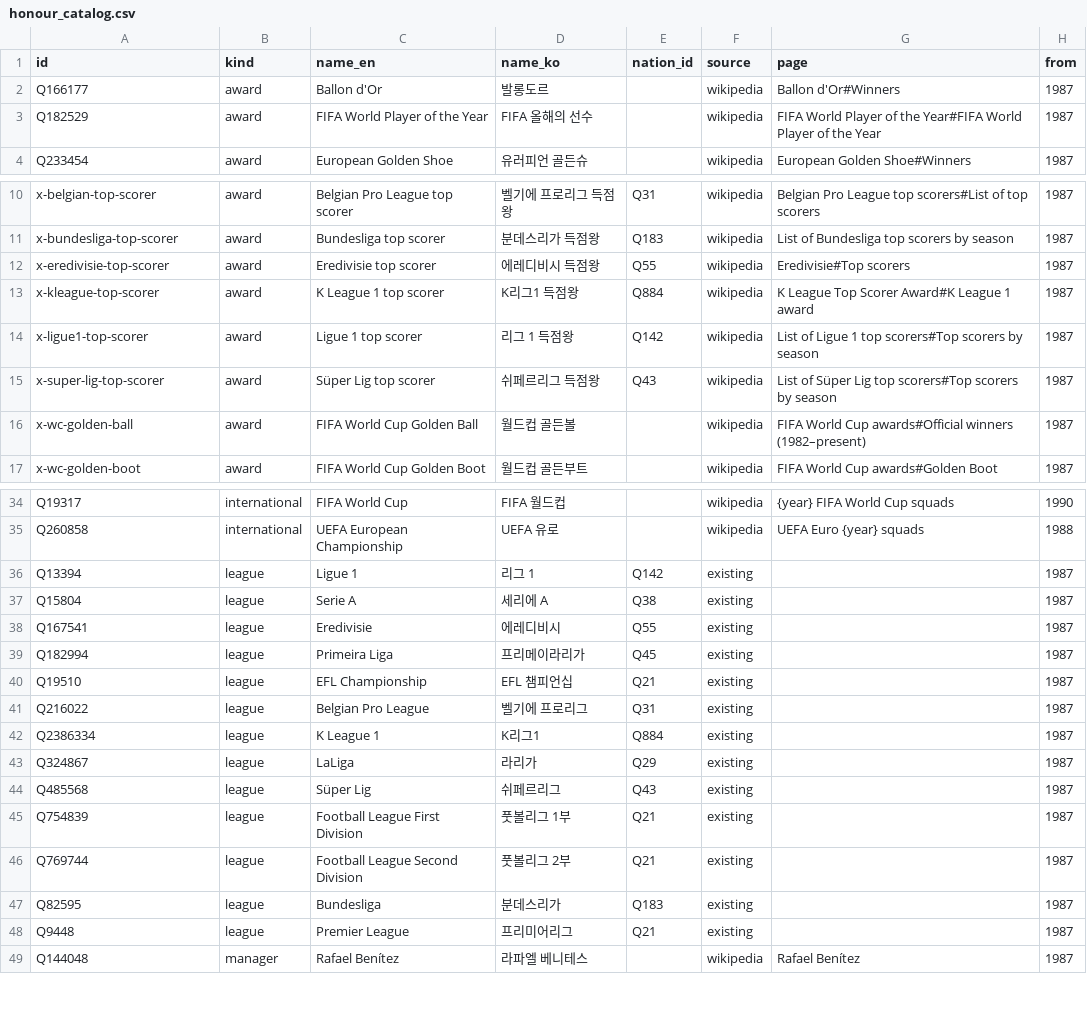
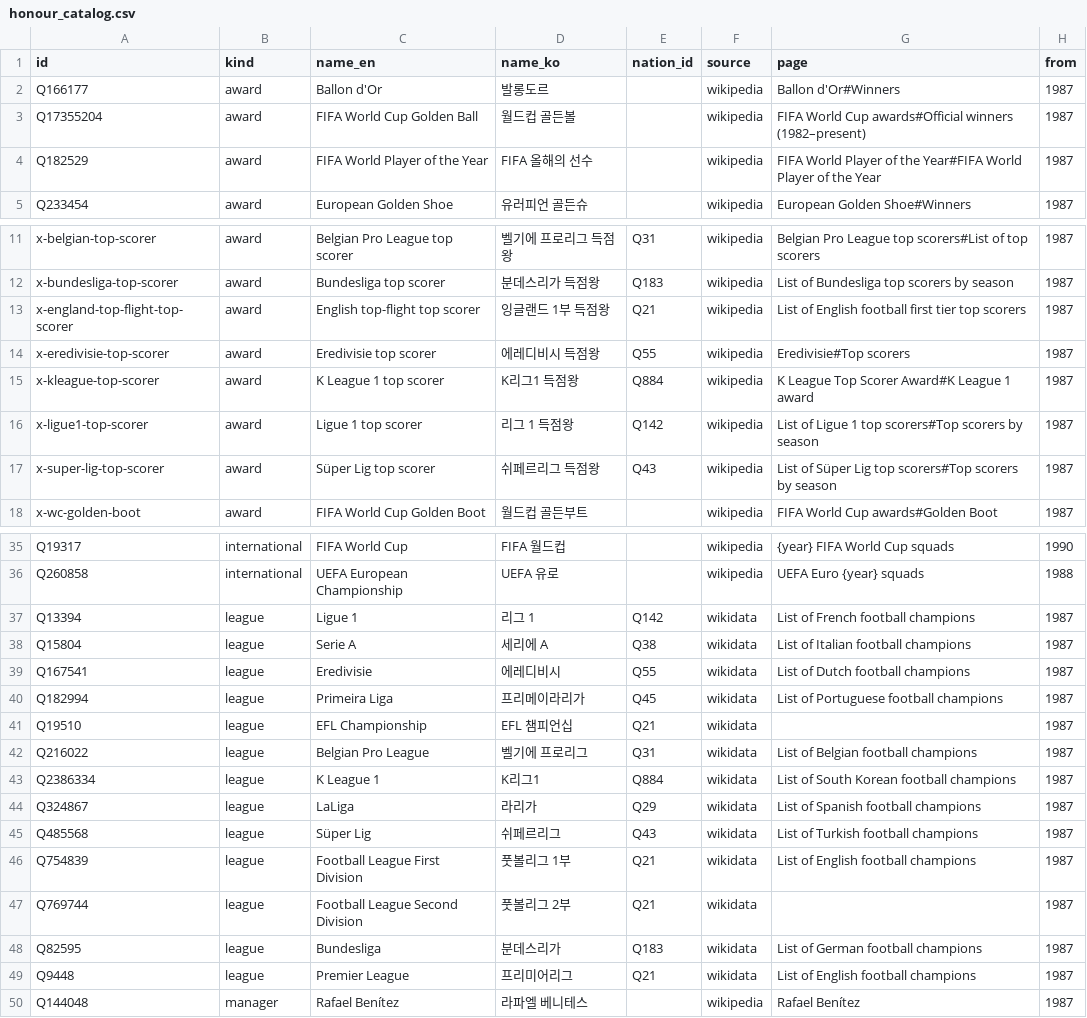
Before and after one commit to dh91igysb4/ONLYFMS, a CSV file: data/football/honour_catalog.csv, drawn as a sheet; only a part is shown, gaps mark what is left out.

```diff
--- a/data/football/honour_catalog.csv
+++ b/data/football/honour_catalog.csv
@@ -2,2 +2,3 @@ id,kind,name_en,name_ko,nation_id,source,page,from
 Q166177,award,Ballon d'Or,발롱도르,,wikipedia,Ballon d'Or#Winners,1987
+Q17355204,award,FIFA World Cup Golden Ball,월드컵 골든볼,,wikipedia,FIFA World Cup awards#Official winners (1982–present),1987
 Q182529,award,FIFA World Player of the Year,FIFA 올해의 선수,,wikipedia,FIFA World Player of the Year#FIFA World Player of the Year,1987
@@ -11,2 +12,3 @@ x-belgian-top-scorer,award,Belgian Pro League top scorer,벨기에 프로리그
 x-bundesliga-top-scorer,award,Bundesliga top scorer,분데스리가 득점왕,Q183,wikipedia,List of Bundesliga top scorers by season,1987
+x-england-top-flight-top-scorer,award,English top-flight top scorer,잉글랜드 1부 득점왕,Q21,wikipedia,List of English football first tier top scorers,1987
 x-eredivisie-top-scorer,award,Eredivisie top scorer,에레디비시 득점왕,Q55,wikipedia,Eredivisie#Top scorers,1987
@@ -15,3 +17,2 @@ x-ligue1-top-scorer,award,Ligue 1 top scorer,리그 1 득점왕,Q142,wikipedia,L
 x-super-lig-top-scorer,award,Süper Lig top scorer,쉬페르리그 득점왕,Q43,wikipedia,List of Süper Lig top scorers#Top scorers by season,1987
-x-wc-golden-ball,award,FIFA World Cup Golden Ball,월드컵 골든볼,,wikipedia,FIFA World Cup awards#Official winners (1982–present),1987
 x-wc-golden-boot,award,FIFA World Cup Golden Boot,월드컵 골든부트,,wikipedia,FIFA World Cup awards#Golden Boot,1987
@@ -35,15 +36,15 @@ Q19317,international,FIFA World Cup,FIFA 월드컵,,wikipedia,{year} FIFA World
 Q260858,international,UEFA European Championship,UEFA 유로,,wikipedia,UEFA Euro {year} squads,1988
-Q13394,league,Ligue 1,리그 1,Q142,existing,,1987
-Q15804,league,Serie A,세리에 A,Q38,existing,,1987
-Q167541,league,Eredivisie,에레디비시,Q55,existing,,1987
-Q182994,league,Primeira Liga,프리메이라리가,Q45,existing,,1987
-Q19510,league,EFL Championship,EFL 챔피언십,Q21,existing,,1987
-Q216022,league,Belgian Pro League,벨기에 프로리그,Q31,existing,,1987
-Q2386334,league,K League 1,K리그1,Q884,existing,,1987
-Q324867,league,LaLiga,라리가,Q29,existing,,1987
-Q485568,league,Süper Lig,쉬페르리그,Q43,existing,,1987
-Q754839,league,Football League First Division,풋볼리그 1부,Q21,existing,,1987
-Q769744,league,Football League Second Division,풋볼리그 2부,Q21,existing,,1987
-Q82595,league,Bundesliga,분데스리가,Q183,existing,,1987
-Q9448,league,Premier League,프리미어리그,Q21,existing,,1987
+Q13394,league,Ligue 1,리그 1,Q142,wikidata,List of French football champions,1987
+Q15804,league,Serie A,세리에 A,Q38,wikidata,List of Italian football champions,1987
+Q167541,league,Eredivisie,에레디비시,Q55,wikidata,List of Dutch football champions,1987
+Q182994,league,Primeira Liga,프리메이라리가,Q45,wikidata,List of Portuguese football champions,1987
+Q19510,league,EFL Championship,EFL 챔피언십,Q21,wikidata,,1987
+Q216022,league,Belgian Pro League,벨기에 프로리그,Q31,wikidata,List of Belgian football champions,1987
+Q2386334,league,K League 1,K리그1,Q884,wikidata,List of South Korean football champions,1987
+Q324867,league,LaLiga,라리가,Q29,wikidata,List of Spanish football champions,1987
+Q485568,league,Süper Lig,쉬페르리그,Q43,wikidata,List of Turkish football champions,1987
+Q754839,league,Football League First Division,풋볼리그 1부,Q21,wikidata,List of English football champions,1987
+Q769744,league,Football League Second Division,풋볼리그 2부,Q21,wikidata,,1987
+Q82595,league,Bundesliga,분데스리가,Q183,wikidata,List of German football champions,1987
+Q9448,league,Premier League,프리미어리그,Q21,wikidata,List of English football champions,1987
 Q144048,manager,Rafael Benítez,라파엘 베니테스,,wikipedia,Rafael Benítez,1987
```
Also changed, not shown: data/football/manager_spells.csv, 12 other files.
